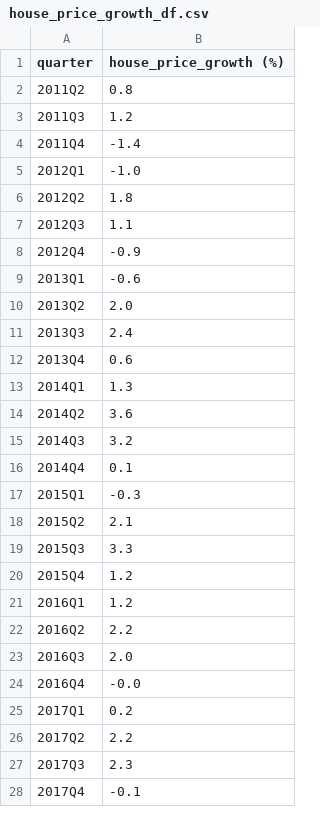
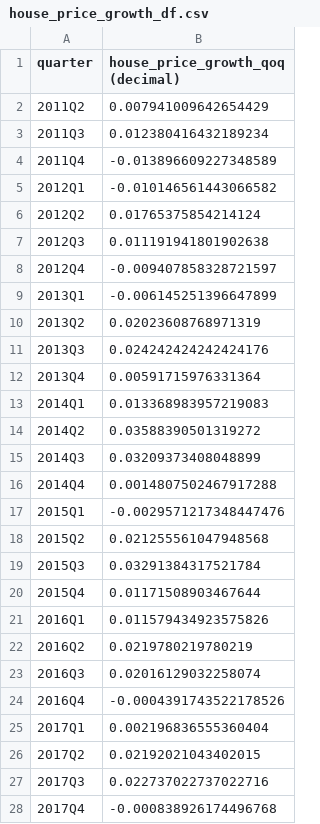
Before and after one commit to HSSC01/macro-financial-stress-testing, a CSV file: data/processed/house_price_growth_df.csv, drawn as a sheet; only a part is shown; the diff covers the shown part only.

```diff
--- a/data/processed/house_price_growth_df.csv
+++ b/data/processed/house_price_growth_df.csv
@@ -1,28 +1,28 @@
-quarter,house_price_growth (%)
-2011Q2,0.8
-2011Q3,1.2
-2011Q4,-1.4
-2012Q1,-1.0
-2012Q2,1.8
-2012Q3,1.1
-2012Q4,-0.9
-2013Q1,-0.6
-2013Q2,2.0
-2013Q3,2.4
-2013Q4,0.6
-2014Q1,1.3
-2014Q2,3.6
-2014Q3,3.2
-2014Q4,0.1
-2015Q1,-0.3
-2015Q2,2.1
-2015Q3,3.3
-2015Q4,1.2
-2016Q1,1.2
-2016Q2,2.2
-2016Q3,2.0
-2016Q4,-0.0
-2017Q1,0.2
-2017Q2,2.2
-2017Q3,2.3
-2017Q4,-0.1
+quarter,house_price_growth_qoq (decimal)
+2011Q2,0.007941009642654429
+2011Q3,0.012380416432189234
+2011Q4,-0.013896609227348589
+2012Q1,-0.010146561443066582
+2012Q2,0.01765375854214124
+2012Q3,0.011191941801902638
+2012Q4,-0.009407858328721597
+2013Q1,-0.006145251396647899
+2013Q2,0.02023608768971319
+2013Q3,0.024242424242424176
+2013Q4,0.00591715976331364
+2014Q1,0.013368983957219083
+2014Q2,0.03588390501319272
+2014Q3,0.03209373408048899
+2014Q4,0.0014807502467917288
+2015Q1,-0.0029571217348447476
+2015Q2,0.021255561047948568
+2015Q3,0.03291384317521784
+2015Q4,0.01171508903467644
+2016Q1,0.011579434923575826
+2016Q2,0.0219780219780219
+2016Q3,0.02016129032258074
+2016Q4,-0.0004391743522178526
+2017Q1,0.002196836555360404
+2017Q2,0.02192021043402015
+2017Q3,0.022737022737022716
+2017Q4,-0.000838926174496768
```
Also changed, not shown: 32 edited cells elsewhere in this file, data/processed/gdp_growth_df.csv, data/processed/gilt_10y_df.csv, 2 other files.
